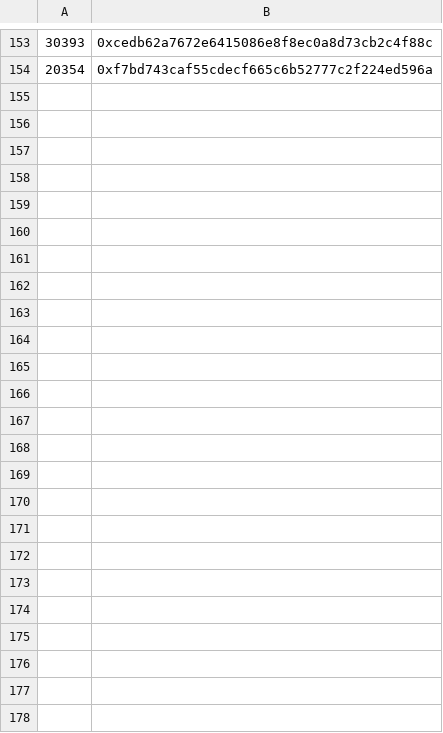
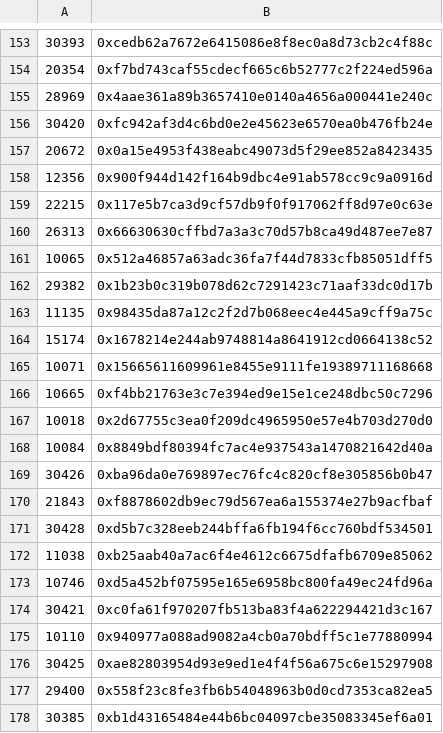
Before and after one commit to Loopring/website, a CSV file: loopring.io/public/activities/DPR/DPR.csv, drawn as a sheet; only a part is shown, gaps mark what is left out; the diff names each change by its address in the sheet, - before the commit and + after, or states it on an @@ line.

Commit message:
update csv file

```diff
--- a/loopring.io/public/activities/DPR/DPR.csv
+++ b/loopring.io/public/activities/DPR/DPR.csv
+row 155: 28969 | 0x4aae361a89b3657410e0140a4656a000441e240c
+row 156: 30420 | 0xfc942af3d4c6bd0e2e45623e6570ea0b476fb24e
+row 157: 20672 | 0x0a15e4953f438eabc49073d5f29ee852a8423435
+row 158: 12356 | 0x900f944d142f164b9dbc4e91ab578cc9c9a0916d
+row 159: 22215 | 0x117e5b7ca3d9cf57db9f0f917062ff8d97e0c63e
+row 160: 26313 | 0x66630630cffbd7a3a3c70d57b8ca49d487ee7e87
+row 161: 10065 | 0x512a46857a63adc36fa7f44d7833cfb85051dff5
+row 162: 29382 | 0x1b23b0c319b078d62c7291423c71aaf33dc0d17b
+row 163: 11135 | 0x98435da87a12c2f2d7b068eec4e445a9cff9a75c
+row 164: 15174 | 0x1678214e244ab9748814a8641912cd0664138c52
+row 165: 10071 | 0x15665611609961e8455e9111fe19389711168668
+row 166: 10665 | 0xf4bb21763e3c7e394ed9e15e1ce248dbc50c7296
+row 167: 10018 | 0x2d67755c3ea0f209dc4965950e57e4b703d270d0
+row 168: 10084 | 0x8849bdf80394fc7ac4e937543a1470821642d40a
+row 169: 30426 | 0xba96da0e769897ec76fc4c820cf8e305856b0b47
+row 170: 21843 | 0xf8878602db9ec79d567ea6a155374e27b9acfbaf
+row 171: 30428 | 0xd5b7c328eeb244bffa6fb194f6cc760bdf534501
+row 172: 11038 | 0xb25aab40a7ac6f4e4612c6675dfafb6709e85062
+row 173: 10746 | 0xd5a452bf07595e165e6958bc800fa49ec24fd96a
+row 174: 30421 | 0xc0fa61f970207fb513ba83f4a622294421d3c167
+row 175: 10110 | 0x940977a088ad9082a4cb0a70bdff5c1e77880994
+row 176: 30425 | 0xae82803954d93e9ed1e4f4f56a675c6e15297908
+row 177: 29400 | 0x558f23c8fe3fb6b54048963b0d0cd7353ca82ea5
+row 178: 30385 | 0xb1d43165484e44b6bc04097cbe35083345ef6a01
```
